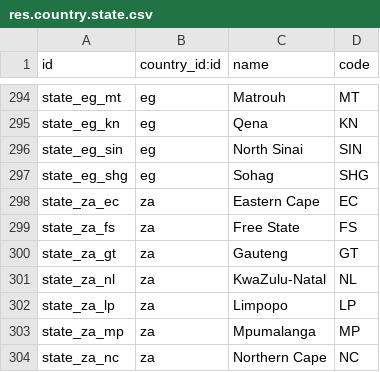
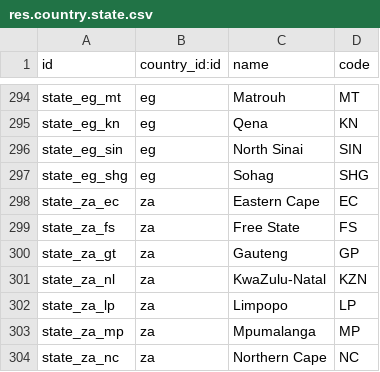
Before and after one commit to acsone/odoo, a CSV file: odoo/addons/base/data/res.country.state.csv, drawn as a sheet; only a part is shown, gaps mark what is left out.

Commit message:
[FIX] base: correct typos in res.country.state.csv
Fixes #131211

closes odoo/odoo#148035

X-original-commit: d7576dff8abce0d7586d06b9dc7eb380e6696974
Signed-off-by: Martin Trigaux (mat) <mat@odoo.com>

```diff
--- a/odoo/addons/base/data/res.country.state.csv
+++ b/odoo/addons/base/data/res.country.state.csv
@@ -299,4 +299,4 @@ state_za_ec,za,"Eastern Cape","EC"
 state_za_fs,za,"Free State","FS"
-state_za_gt,za,"Gauteng","GT"
-state_za_nl,za,"KwaZulu-Natal","NL"
+state_za_gt,za,"Gauteng","GP"
+state_za_nl,za,"KwaZulu-Natal","KZN"
 state_za_lp,za,"Limpopo","LP"
```
